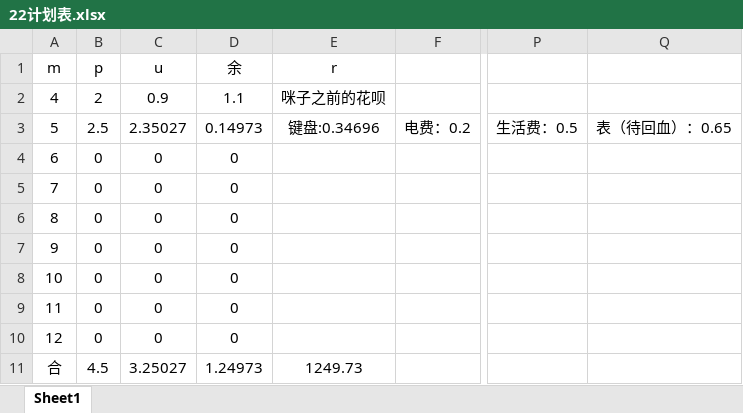
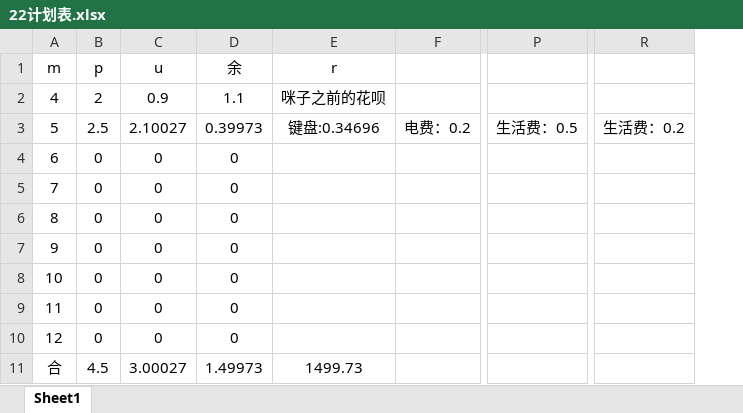
Before and after one commit to Vixcity/knowledge-base, an Excel workbook: 22计划表.xlsx, sheet Sheet1, drawn as a sheet; only a part is shown, gaps mark what is left out; values as stored, in another font and other column widths than the file's, no borders; removed rows and columns are numbered as before the commit, all else as after; the diff names each change by its address in the sheet, - before the commit and + after, or states it on an @@ line.

Commit message:
提交

```diff
--- a/22计划表.xlsx (sheet Sheet1)
+++ b/22计划表.xlsx (sheet Sheet1)
-column Q, row 3: 表（待回血）：0.65
+column R, row 3: 生活费：0.2
-C3 (u): 2.35027
+C3 (u): 2.10027
-D3 (余): 0.14973
+D3 (余): 0.39973
-C11 (u): 3.25027
+C11 (u): 3.00027
-D11 (余): 1.24973
+D11 (余): 1.49973
-E11 (r): 1249.73
+E11 (r): 1499.73
```
